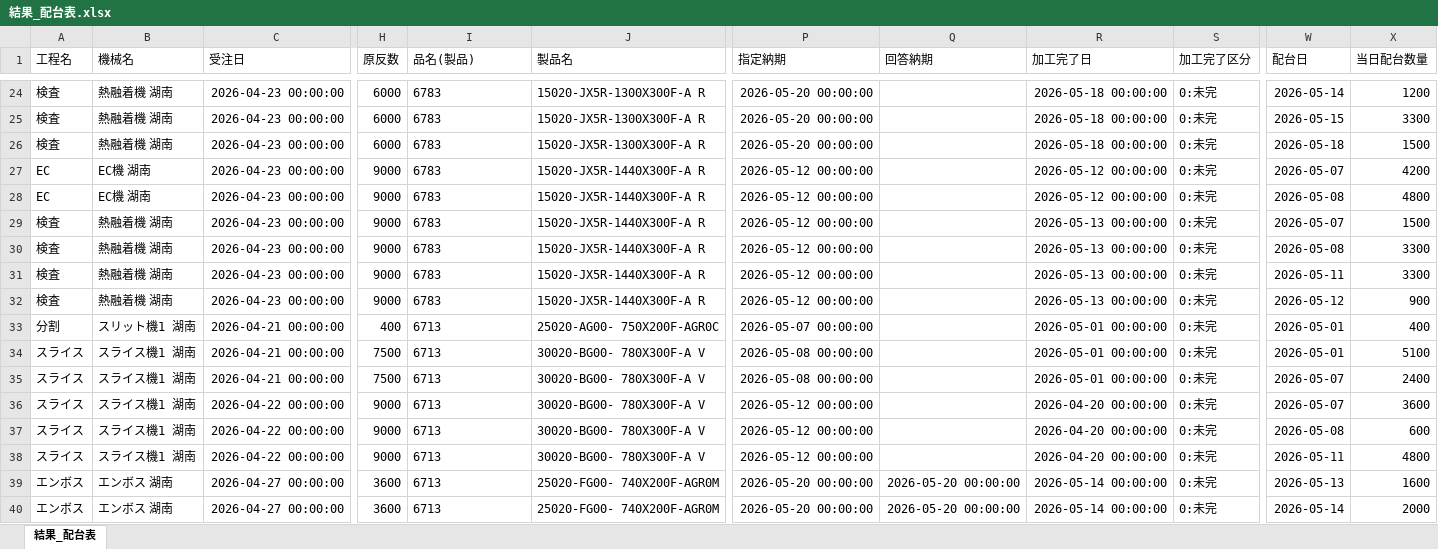
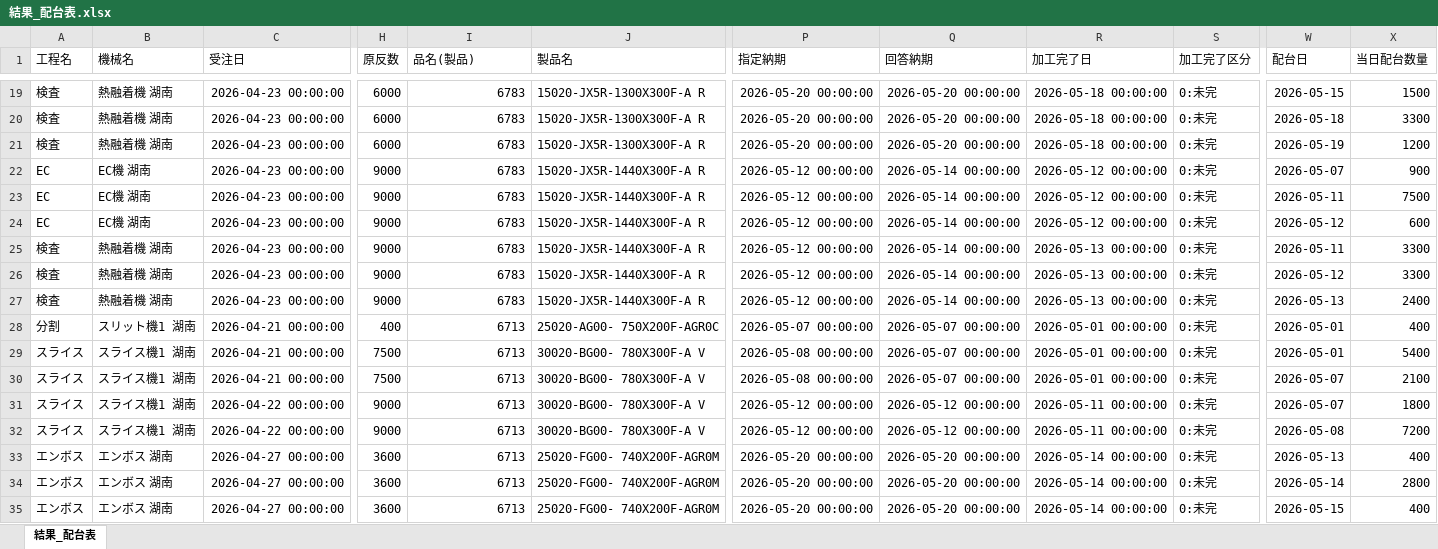
Before and after one commit to hosokawanagaokasangyou-dotcom/Production-Control-System, an Excel workbook: code/結果_配台表.xlsx, sheet 結果_配台表, drawn as a sheet; only a part is shown, gaps mark what is left out; values as stored, in another font and other column widths than the file's, no borders; table styles not drawn; removed rows and columns are numbered as before the commit, all else as after; rows hold the shown columns only; the diff covers the shown part only; the diff names each change by its address in the sheet, - before the commit and + after, or states it on an @@ line.

```diff
--- a/code/結果_配台表.xlsx (sheet 結果_配台表)
+++ b/code/結果_配台表.xlsx (sheet 結果_配台表)
-I19:I32 alignment: left
+I19:I32 alignment: right
-Q19:Q21 (回答納期): (empty)
+Q19:Q21 (回答納期): 2026-05-20 00:00:00
-W19 (配台日): 2026-05-14
+W19 (配台日): 2026-05-15
-X19 (当日配台数量): 1200
+X19 (当日配台数量): 1500
-W20 (配台日): 2026-05-15
+W20 (配台日): 2026-05-18
-W21 (配台日): 2026-05-18
+W21 (配台日): 2026-05-19
-X21 (当日配台数量): 1500
+X21 (当日配台数量): 1200
-Q22:Q27 (回答納期): (empty)
+Q22:Q27 (回答納期): 2026-05-14 00:00:00
-X22 (当日配台数量): 4200
+X22 (当日配台数量): 900
-W23 (配台日): 2026-05-08
+W23 (配台日): 2026-05-11
-X23 (当日配台数量): 4800
+X23 (当日配台数量): 7500
-A24 (工程名): 検査
+A24 (工程名): EC
-B24 (機械名): 熱融着機 湖南
+B24 (機械名): EC機 湖南
-R24 (加工完了日): 2026-05-13 00:00:00
+R24 (加工完了日): 2026-05-12 00:00:00
-W24 (配台日): 2026-05-07
+W24 (配台日): 2026-05-12
-X24 (当日配台数量): 1500
+X24 (当日配台数量): 600
-W25 (配台日): 2026-05-08
+W25 (配台日): 2026-05-11
-W26 (配台日): 2026-05-11
+W26 (配台日): 2026-05-12
-W27 (配台日): 2026-05-12
+W27 (配台日): 2026-05-13
-X27 (当日配台数量): 900
+X27 (当日配台数量): 2400
-Q28:Q30 (回答納期): (empty)
+Q28:Q30 (回答納期): 2026-05-07 00:00:00
-X29 (当日配台数量): 5100
+X29 (当日配台数量): 5400
-X30 (当日配台数量): 2400
+X30 (当日配台数量): 2100
-Q31:Q32 (回答納期): (empty)
+Q31:Q32 (回答納期): 2026-05-12 00:00:00
-R31:R32 (加工完了日): 2026-04-20 00:00:00
+R31:R32 (加工完了日): 2026-05-11 00:00:00
-X31 (当日配台数量): 3600
+X31 (当日配台数量): 1800
-X32 (当日配台数量): 600
+X32 (当日配台数量): 7200
-row 38: スライス | スライス機1 湖南 | 2026-04-22 00:00:00 | 9000 | 6713 | 30020-BG00- 780X300F-A V | 2026-05-12 00:00:00 |  | 2026-04-20 00:00:00 | 0:未完 | 2026-05-11 | 4800
-I33:I34 alignment: left
+I33:I34 alignment: right
-X33 (当日配台数量): 1600
+X33 (当日配台数量): 400
-X34 (当日配台数量): 2000
+X34 (当日配台数量): 2800
+row 35: エンボス | エンボス 湖南 | 2026-04-27 00:00:00 | 3600 | 6713 | 25020-FG00- 740X200F-AGR0M | 2026-05-20 00:00:00 | 2026-05-20 00:00:00 | 2026-05-14 00:00:00 | 0:未完 | 2026-05-15 | 400
```
Also changed, not shown: 5 added rows, 5 removed rows, 58 edited cells and cell formats elsewhere in this sheet, 16 other files.
